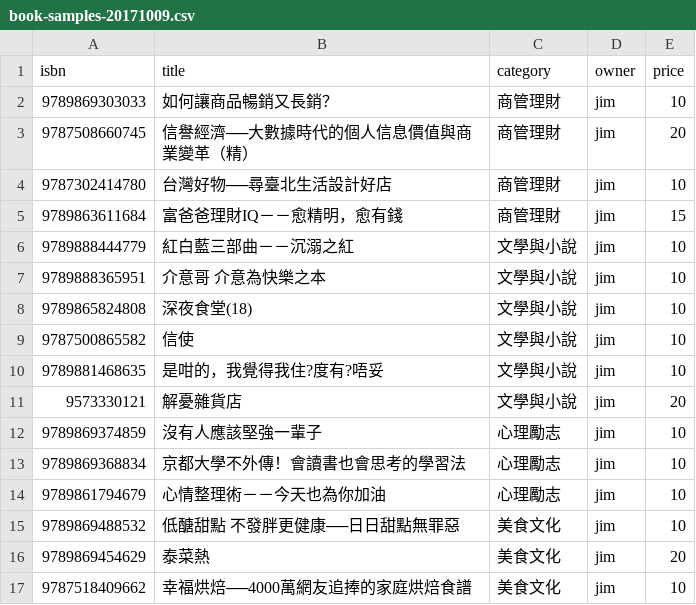
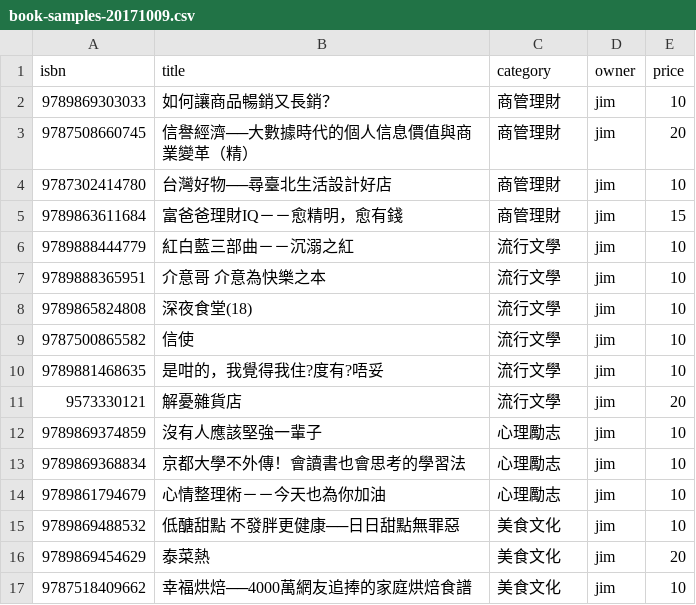
Before and after one commit to jimgong3/simplyread, a CSV file: node/simplyread-server/data/samples/book-samples-20171009.csv, drawn as a sheet; only a part is shown.

```diff
--- a/node/simplyread-server/data/samples/book-samples-20171009.csv
+++ b/node/simplyread-server/data/samples/book-samples-20171009.csv
@@ -5,8 +5,8 @@ isbn,title,category,owner,price
 9789863611684,富爸爸理財IQ－－愈精明，愈有錢,商管理財,jim,15
-9789888444779,紅白藍三部曲－－沉溺之紅,文學與小說,jim,10
-9789888365951,介意哥 介意為快樂之本,文學與小說,jim,10
-9789865824808,深夜食堂(18),文學與小說,jim,10
-9787500865582,信使,文學與小說,jim,10
-9789881468635,是咁的，我覺得我住?度有?唔妥,文學與小說,jim,10
-9573330121,解憂雜貨店,文學與小說,jim,20
+9789888444779,紅白藍三部曲－－沉溺之紅,流行文學,jim,10
+9789888365951,介意哥 介意為快樂之本,流行文學,jim,10
+9789865824808,深夜食堂(18),流行文學,jim,10
+9787500865582,信使,流行文學,jim,10
+9789881468635,是咁的，我覺得我住?度有?唔妥,流行文學,jim,10
+9573330121,解憂雜貨店,流行文學,jim,20
 9789869374859,沒有人應該堅強一輩子,心理勵志,jim,10
```
Also changed, not shown: 9 other files.
